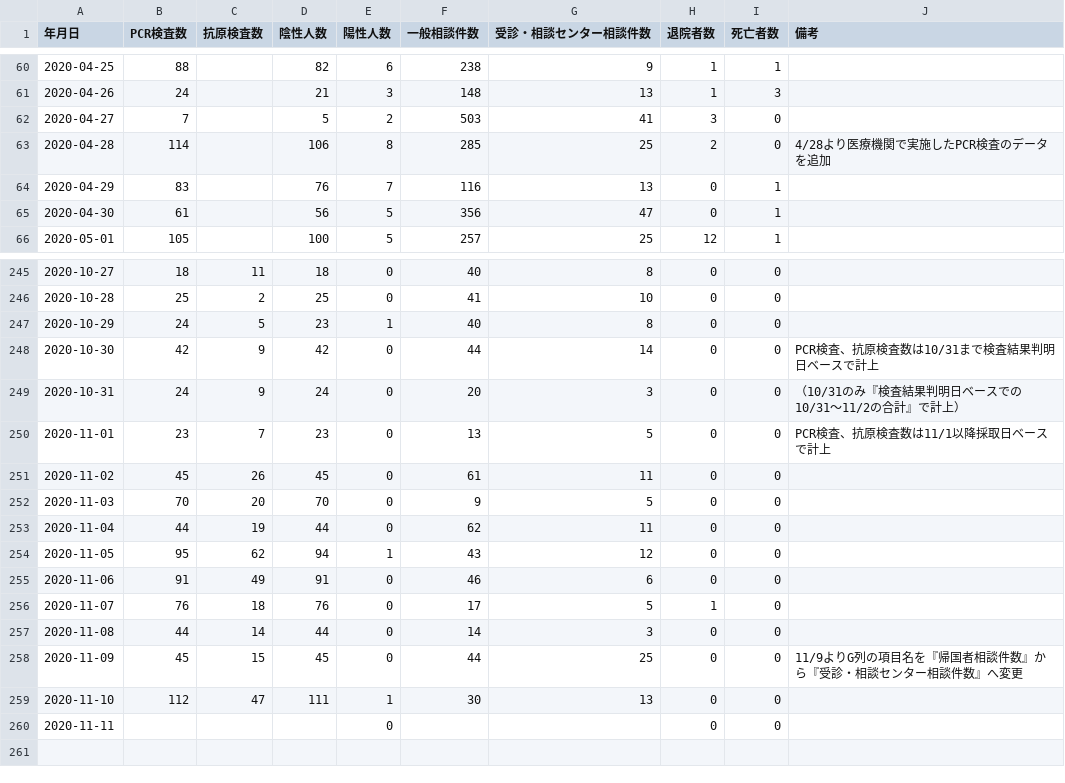
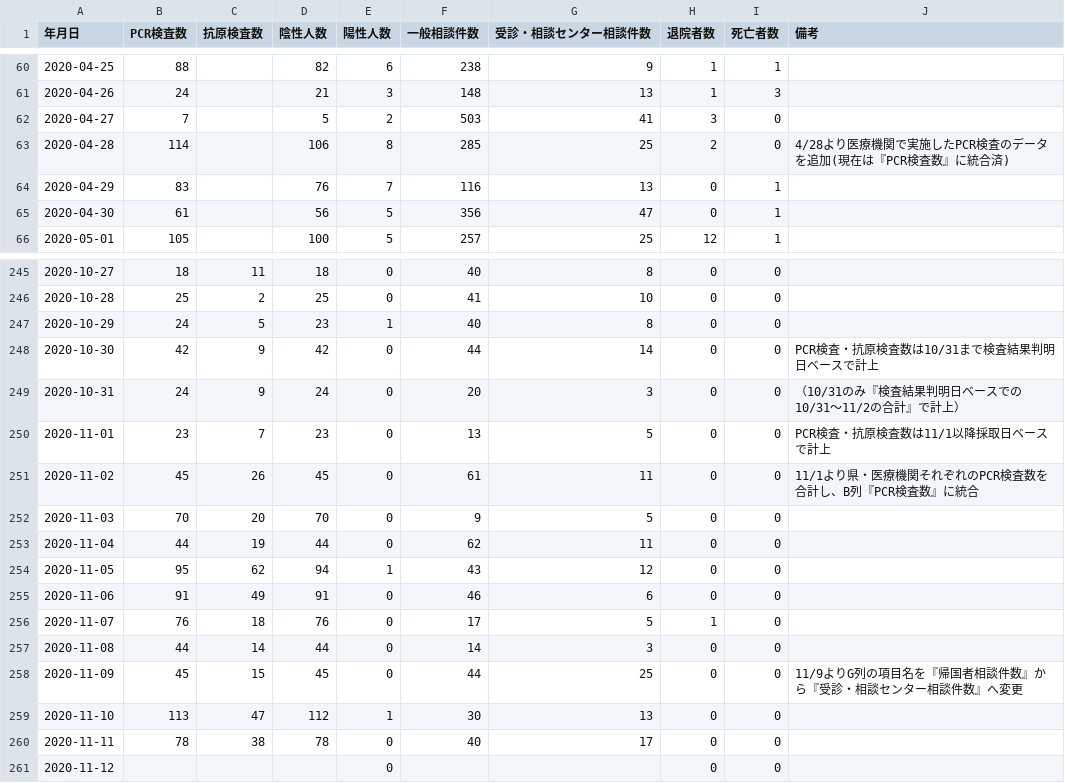
Before and after one commit to imabari/toyama-covid19, a CSV file: toyama_counts.csv, drawn as a sheet; only a part is shown, gaps mark what is left out.

```diff
--- a/toyama_counts.csv
+++ b/toyama_counts.csv
@@ -62,3 +62,3 @@
 2020-04-27,7,,5,2,503,41,3,0,
-2020-04-28,114,,106,8,285,25,2,0,4/28より医療機関で実施したPCR検査のデータを追加
+2020-04-28,114,,106,8,285,25,2,0,4/28より医療機関で実施したPCR検査のデータを追加(現在は『PCR検査数』に統合済)
 2020-04-29,83,,76,7,116,13,0,1,
@@ -247,6 +247,6 @@
 2020-10-29,24,5,23,1,40,8,0,0,
-2020-10-30,42,9,42,0,44,14,0,0,PCR検査、抗原検査数は10/31まで検査結果判明日ベースで計上
+2020-10-30,42,9,42,0,44,14,0,0,PCR検査・抗原検査数は10/31まで検査結果判明日ベースで計上
 2020-10-31,24,9,24,0,20,3,0,0,（10/31のみ『検査結果判明日ベースでの10/31～11/2の合計』で計上）
-2020-11-01,23,7,23,0,13,5,0,0,PCR検査、抗原検査数は11/1以降採取日ベースで計上
-2020-11-02,45,26,45,0,61,11,0,0,
+2020-11-01,23,7,23,0,13,5,0,0,PCR検査・抗原検査数は11/1以降採取日ベースで計上
+2020-11-02,45,26,45,0,61,11,0,0,11/1より県・医療機関それぞれのPCR検査数を合計し、B列『PCR検査数』に統合
 2020-11-03,70,20,70,0,9,5,0,0,
@@ -258,3 +258,4 @@
 2020-11-09,45,15,45,0,44,25,0,0,11/9よりG列の項目名を『帰国者相談件数』から『受診・相談センター相談件数』へ変更
-2020-11-10,112,47,111,1,30,13,0,0,
-2020-11-11,,,,0,,,0,0,
+2020-11-10,113,47,112,1,30,13,0,0,
+2020-11-11,78,38,78,0,40,17,0,0,
+2020-11-12,,,,0,,,0,0,
```
Also changed, not shown: 160001_toyama_covid19_antigen_test_people.csv, 160001_toyama_covid19_call_center.csv, 5 other files.
